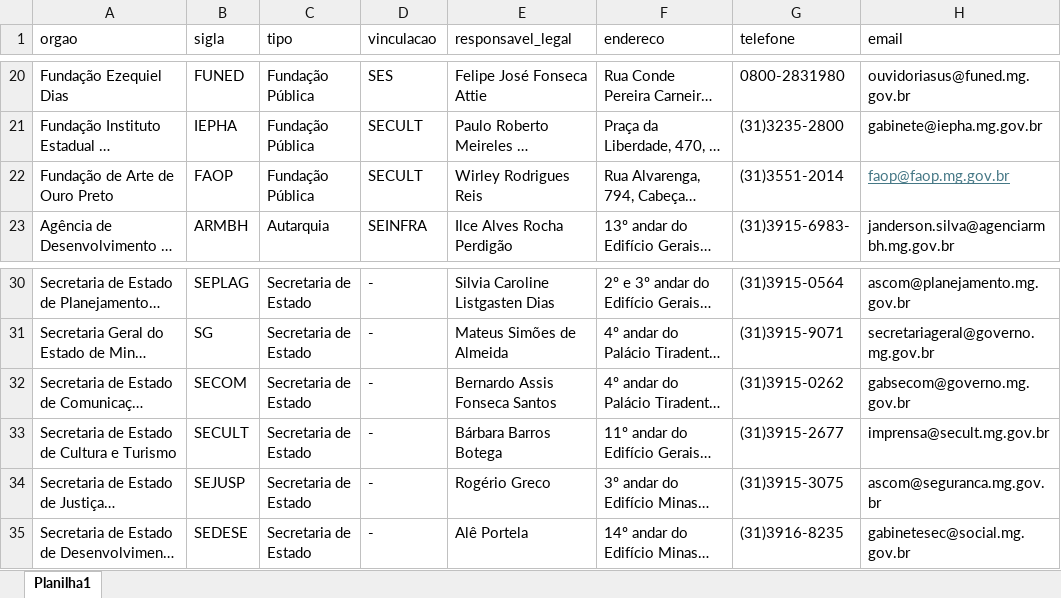
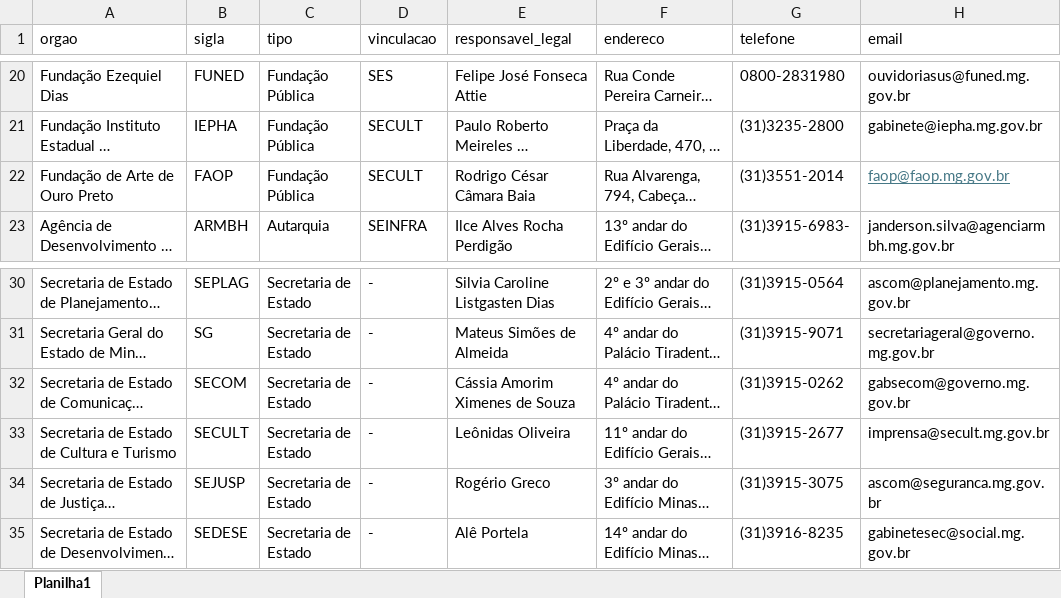
Before and after one commit to transparencia-mg/portal_estrutura_organizacional, an Excel workbook: upload/estrutura_governamental.xlsx, sheet Planilha1, drawn as a sheet; only a part is shown, gaps mark what is left out; long unchanged cells end in …; values as stored, in another font and other column widths than the file's, no borders; the diff covers the shown part only; the diff names each change by its address in the sheet, - before the commit and + after, or states it on an @@ line.

```diff
--- a/upload/estrutura_governamental.xlsx (sheet Planilha1)
+++ b/upload/estrutura_governamental.xlsx (sheet Planilha1)
-E22 (responsavel_legal): Wirley Rodrigues Reis
+E22 (responsavel_legal): Rodrigo César Câmara Baia
-E32 (responsavel_legal): Bernardo Assis Fonseca Santos
+E32 (responsavel_legal): Cássia Amorim Ximenes de Souza
-E33 (responsavel_legal): Bárbara Barros Botega
+E33 (responsavel_legal): Leônidas Oliveira
```
Also changed, not shown: 9 edited cells elsewhere in this sheet.
